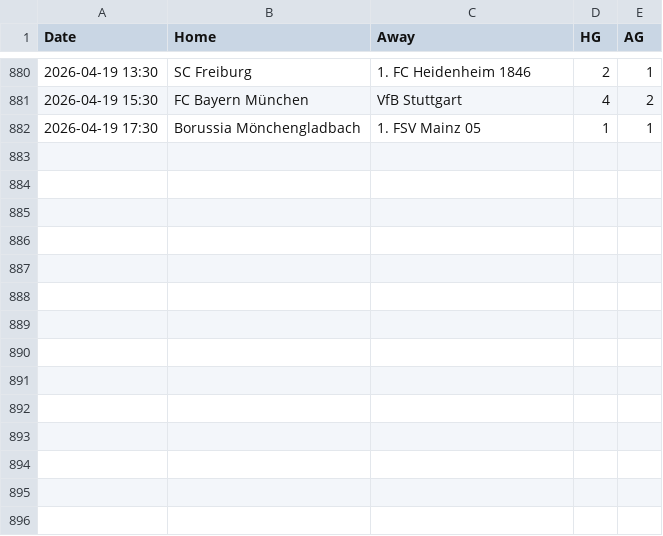
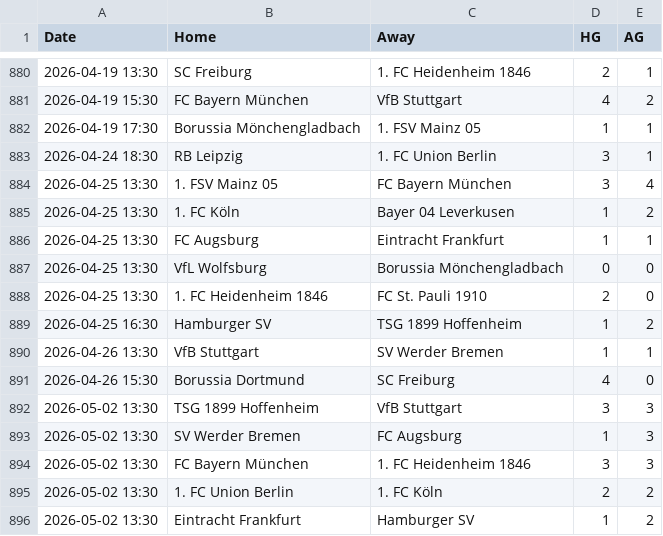
Before and after one commit to alejandrojoel790-source/terminal-apuestas, a CSV file: Data/BL1_2026.csv, drawn as a sheet; only a part is shown, gaps mark what is left out.

```diff
--- a/Data/BL1_2026.csv
+++ b/Data/BL1_2026.csv
@@ -882 +882,15 @@ Date,Home,Away,HG,AG
 2026-04-19 17:30,Borussia Mönchengladbach,1. FSV Mainz 05,1,1
+2026-04-24 18:30,RB Leipzig,1. FC Union Berlin,3,1
+2026-04-25 13:30,1. FSV Mainz 05,FC Bayern München,3,4
+2026-04-25 13:30,1. FC Köln,Bayer 04 Leverkusen,1,2
+2026-04-25 13:30,FC Augsburg,Eintracht Frankfurt,1,1
+2026-04-25 13:30,VfL Wolfsburg,Borussia Mönchengladbach,0,0
+2026-04-25 13:30,1. FC Heidenheim 1846,FC St. Pauli 1910,2,0
+2026-04-25 16:30,Hamburger SV,TSG 1899 Hoffenheim,1,2
+2026-04-26 13:30,VfB Stuttgart,SV Werder Bremen,1,1
+2026-04-26 15:30,Borussia Dortmund,SC Freiburg,4,0
+2026-05-02 13:30,TSG 1899 Hoffenheim,VfB Stuttgart,3,3
+2026-05-02 13:30,SV Werder Bremen,FC Augsburg,1,3
+2026-05-02 13:30,FC Bayern München,1. FC Heidenheim 1846,3,3
+2026-05-02 13:30,1. FC Union Berlin,1. FC Köln,2,2
+2026-05-02 13:30,Eintracht Frankfurt,Hamburger SV,1,2
```
Also changed, not shown: Data/ELC_2026.csv.
